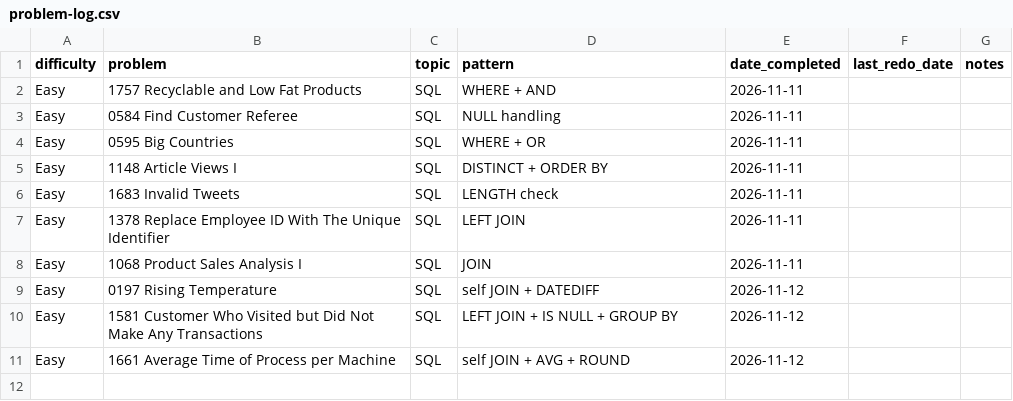
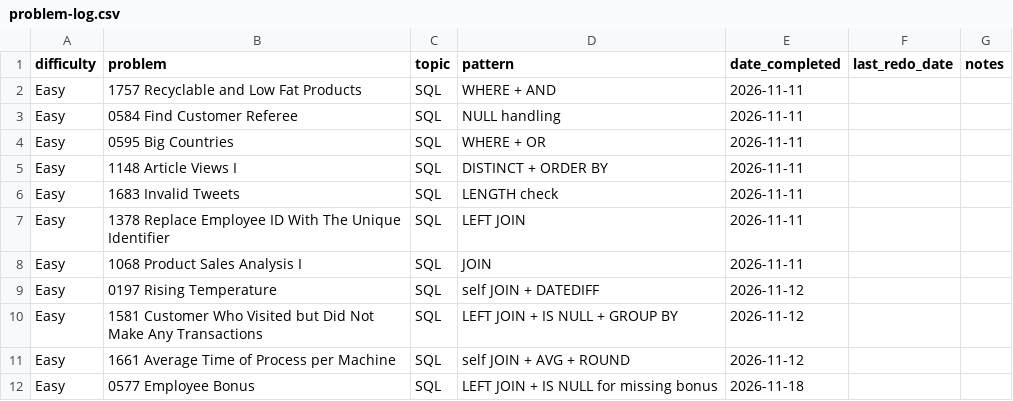
Before and after one commit to kualaS3/q_prep, a CSV file: sql/problem-log.csv, drawn as a sheet; the diff names each change by its address in the sheet, - before the commit and + after, or states it on an @@ line.

Commit message:
Log SQL 577 in sql/problem-log.csv

```diff
--- a/sql/problem-log.csv
+++ b/sql/problem-log.csv
+row 12: Easy | 0577 Employee Bonus | SQL | LEFT JOIN + IS NULL for missing bonus | 2026-11-18
```
